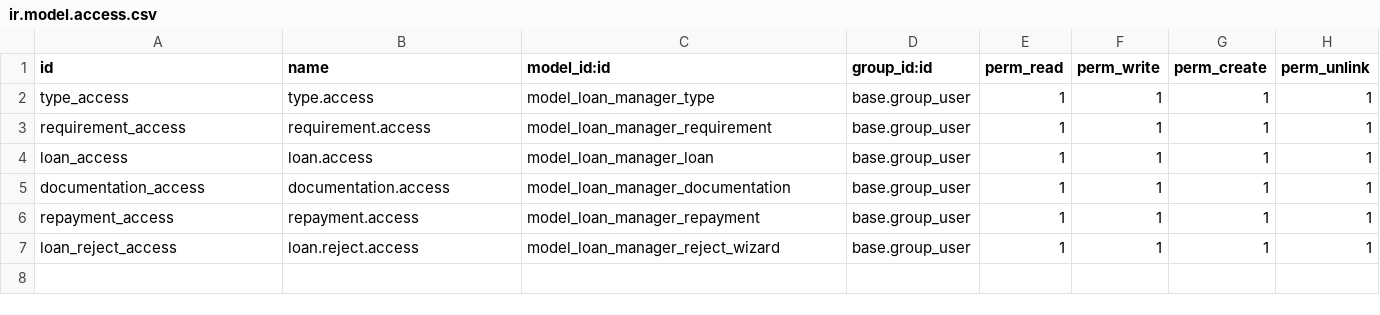
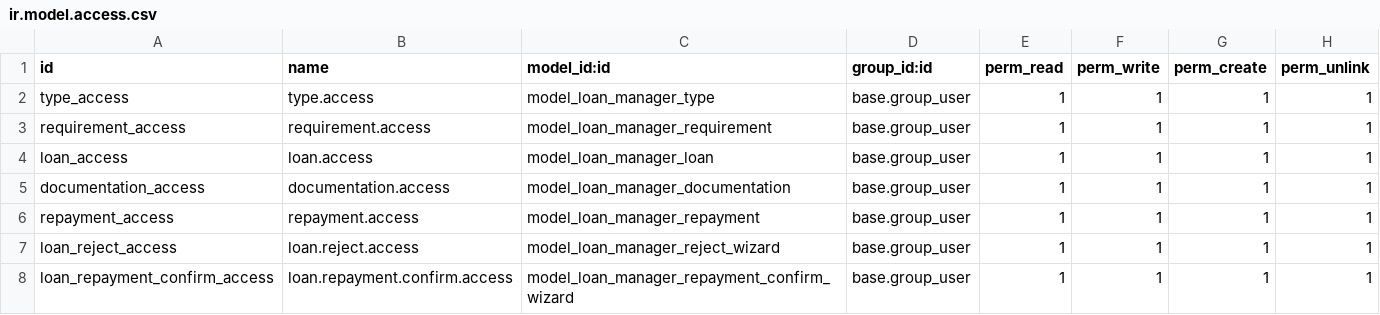
Before and after one commit to tmlrodriguez/tel_capp_lm, a CSV file: security/ir.model.access.csv, drawn as a sheet; the diff names each change by its address in the sheet, - before the commit and + after, or states it on an @@ line.

Commit message:
Clarify loan expense labels (use %) and add repayment confirmation modal.
	•	Updated loan expense fields to clearly indicate percentage-based values:
	•	Labels revised to include “(%)” where appropriate (e.g., Comisión por Desembolso (%), Comisión por Pago Anticipado (%), Tasa de Interés (%)) for better user understanding.
	•	Kept computed display helpers (e.g., interest_rate_display, disburse_commission_amount) consistent with the new labeling.
	•	Added payment confirmation modal for installments:
	•	New transient model loan.manager.repayment.confirm.wizard showing Capital, Interés, and Total a Pagar as read-only.
	•	Wizard pre-fills from the selected installment and calls action_mark_as_paid() on confirm.
	•	Action + form view registered and integrated with the Pagar button in the “Pagos” tab.
	•	Minor UX polish:
	•	Ensured repayment records remain non-editable directly (server-side guard in write).
	•	Kept accounting move linkage intact via move_id for traceability after confirmation.

```diff
--- a/security/ir.model.access.csv
+++ b/security/ir.model.access.csv
+row 8: loan_repayment_confirm_access | loan.repayment.confirm.access | model_loan_manager_repayment_confirm_wizard | base.group_user | 1 | 1 | 1 | 1
```
Also changed, not shown: 3 other files.
